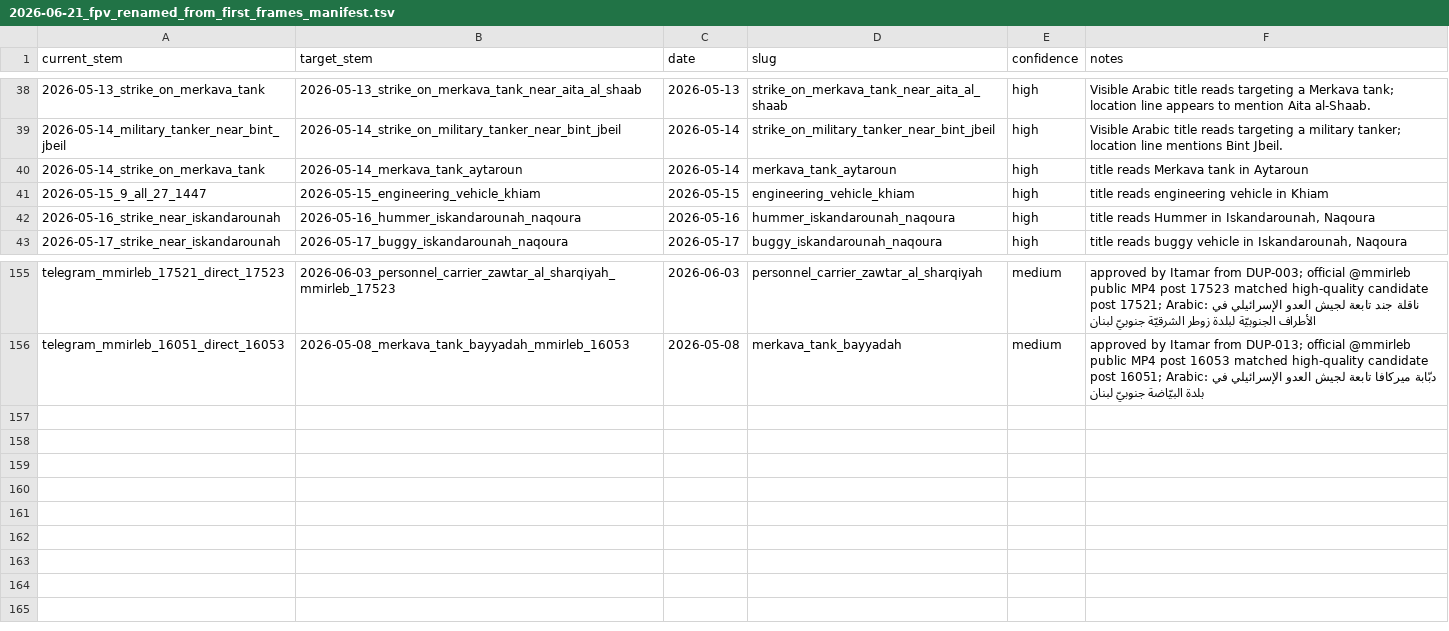
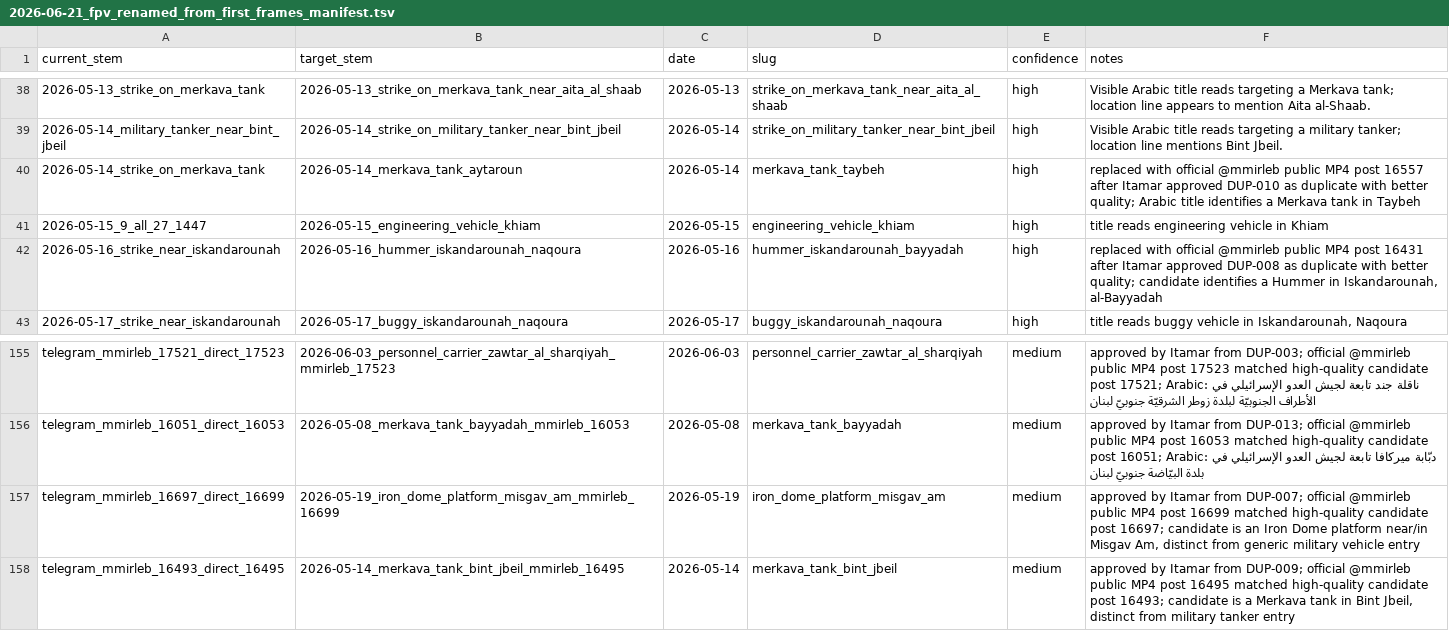
Before and after one commit to middle-east-buka/fpv-drone-strikes-lebanon-dataset, a TSV file: 2026-06-21_fpv_renamed_from_first_frames_manifest.tsv, drawn as a sheet; only a part is shown, gaps mark what is left out.

Commit message:
Apply additional duplicate review decisions

```diff
--- a/2026-06-21_fpv_renamed_from_first_frames_manifest.tsv
+++ b/2026-06-21_fpv_renamed_from_first_frames_manifest.tsv
@@ -39,5 +39,5 @@ current_stem	target_stem	date	slug	confidence	notes
 2026-05-14_military_tanker_near_bint_jbeil	2026-05-14_strike_on_military_tanker_near_bint_jbeil	2026-05-14	strike_on_military_tanker_near_bint_jbeil	high	Visible Arabic title reads targeting a military tanker; location line mentions Bint Jbeil.
-2026-05-14_strike_on_merkava_tank	2026-05-14_merkava_tank_aytaroun	2026-05-14	merkava_tank_aytaroun	high	title reads Merkava tank in Aytaroun
+2026-05-14_strike_on_merkava_tank	2026-05-14_merkava_tank_aytaroun	2026-05-14	merkava_tank_taybeh	high	replaced with official @mmirleb public MP4 post 16557 after Itamar approved DUP-010 as duplicate with better quality; Arabic title identifies a Merkava tank in Taybeh
 2026-05-15_9_all_27_1447	2026-05-15_engineering_vehicle_khiam	2026-05-15	engineering_vehicle_khiam	high	title reads engineering vehicle in Khiam
-2026-05-16_strike_near_iskandarounah	2026-05-16_hummer_iskandarounah_naqoura	2026-05-16	hummer_iskandarounah_naqoura	high	title reads Hummer in Iskandarounah, Naqoura
+2026-05-16_strike_near_iskandarounah	2026-05-16_hummer_iskandarounah_naqoura	2026-05-16	hummer_iskandarounah_bayyadah	high	replaced with official @mmirleb public MP4 post 16431 after Itamar approved DUP-008 as duplicate with better quality; candidate identifies a Hummer in Iskandarounah, al-Bayyadah
 2026-05-17_strike_near_iskandarounah	2026-05-17_buggy_iskandarounah_naqoura	2026-05-17	buggy_iskandarounah_naqoura	high	title reads buggy vehicle in Iskandarounah, Naqoura
@@ -156 +156,3 @@ telegram_mmirleb_17521_direct_17523	2026-06-03_personnel_carrier_zawtar_al_sharq
 telegram_mmirleb_16051_direct_16053	2026-05-08_merkava_tank_bayyadah_mmirleb_16053	2026-05-08	merkava_tank_bayyadah	medium	approved by Itamar from DUP-013; official @mmirleb public MP4 post 16053 matched high-quality candidate post 16051; Arabic: دبّابة ميركافا تابعة لجيش العدو الإسرائيلي في بلدة البيّاضة جنوبيّ لبنان
+telegram_mmirleb_16697_direct_16699	2026-05-19_iron_dome_platform_misgav_am_mmirleb_16699	2026-05-19	iron_dome_platform_misgav_am	medium	approved by Itamar from DUP-007; official @mmirleb public MP4 post 16699 matched high-quality candidate post 16697; candidate is an Iron Dome platform near/in Misgav Am, distinct from generic military vehicle entry
+telegram_mmirleb_16493_direct_16495	2026-05-14_merkava_tank_bint_jbeil_mmirleb_16495	2026-05-14	merkava_tank_bint_jbeil	medium	approved by Itamar from DUP-009; official @mmirleb public MP4 post 16495 matched high-quality candidate post 16493; candidate is a Merkava tank in Bint Jbeil, distinct from military tanker entry
```
Also changed, not shown: 1 other file.
